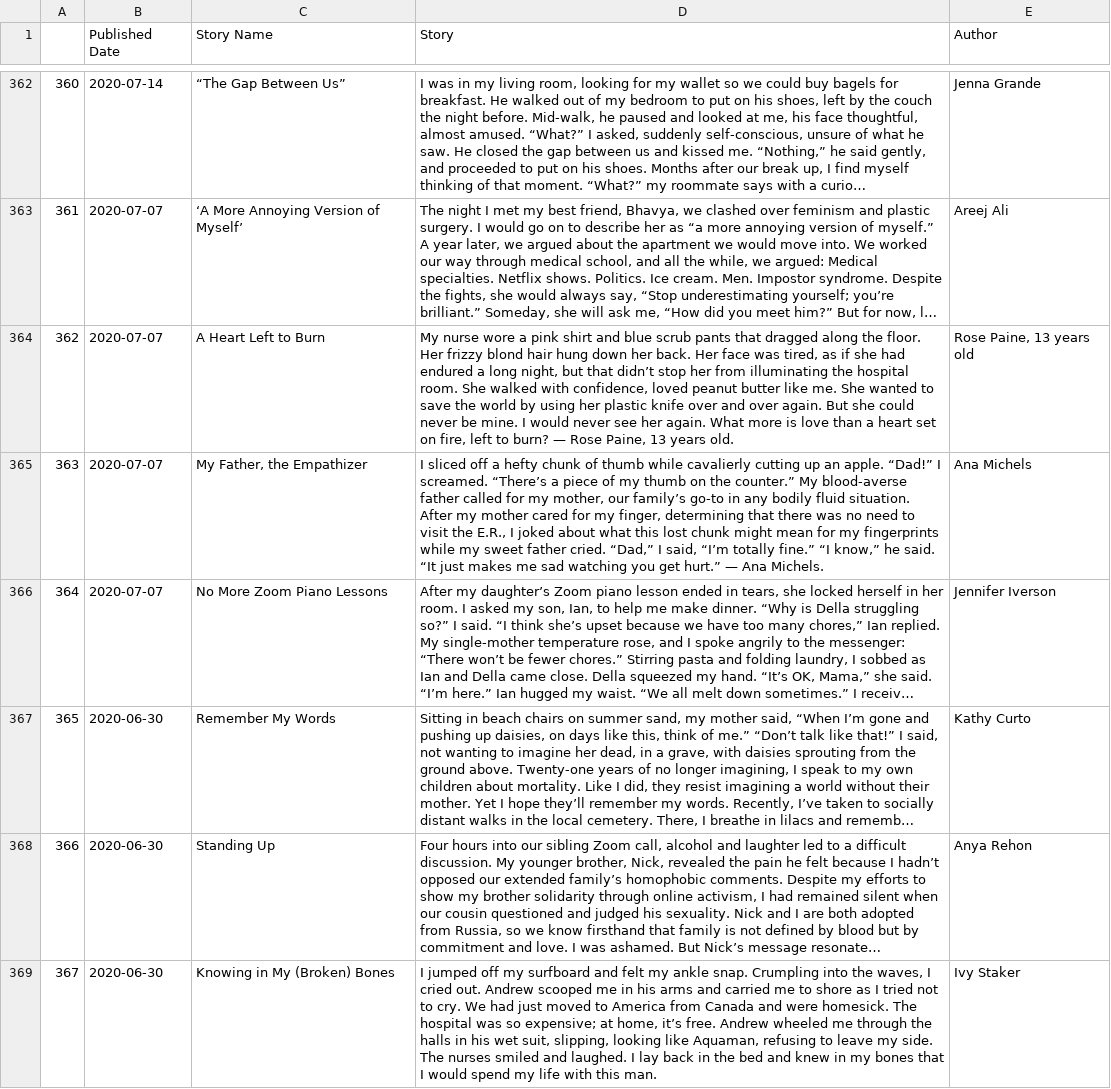
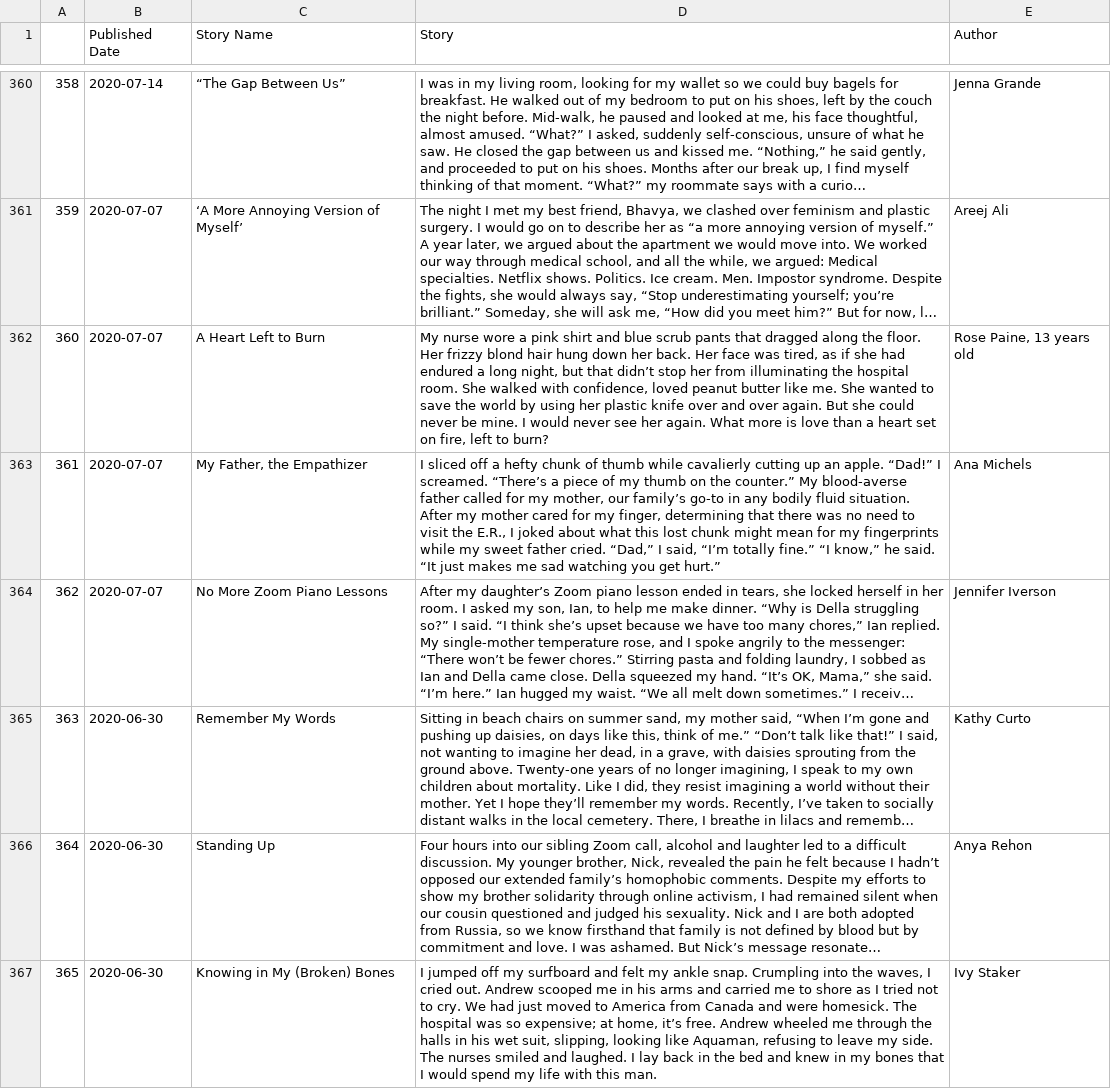
Before and after one commit to manvc/Tiny-Love-Stories, a CSV file: tinystories.csv, drawn as a sheet; only a part is shown, gaps mark what is left out; long unchanged cells end in …; addresses are those after the commit; the diff covers the shown part only; the diff names each change by its address in the sheet, - before the commit and + after, or states it on an @@ line.

```diff
--- a/tinystories.csv
+++ b/tinystories.csv
@@ column A renumbered from row 241 down @@
-D362 (Story): …to burn? — Rose Paine, 13 years old.
+D362 (Story): …to burn?
-D363 (Story): …get hurt.” — Ana Michels.
+D363 (Story): …get hurt.”
```
Also changed, not shown: 2 removed rows and 124 edited cells elsewhere in this file.
